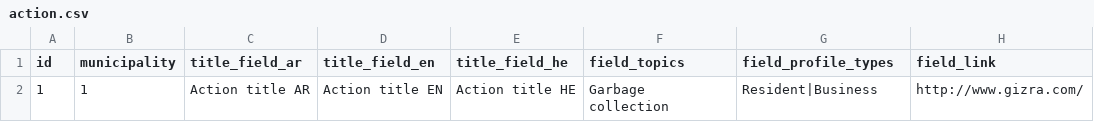
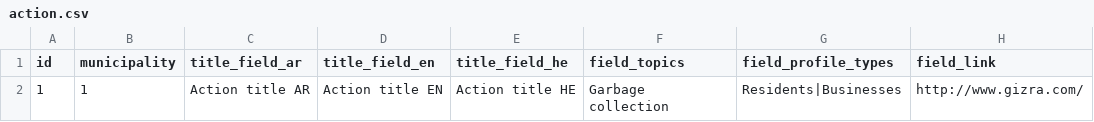
Before and after one commit to Gizra/Municipality, a CSV file: server/hedley/modules/custom/hedley_migrate/csv/action.csv, drawn as a sheet.

```diff
--- a/server/hedley/modules/custom/hedley_migrate/csv/action.csv
+++ b/server/hedley/modules/custom/hedley_migrate/csv/action.csv
@@ -1,2 +1,2 @@
 id,municipality,title_field_ar,title_field_en,title_field_he,field_topics,field_profile_types,field_link
-1,1,Action title AR,Action title EN,Action title HE,Garbage collection,Resident|Business,http://www.gizra.com/
+1,1,Action title AR,Action title EN,Action title HE,Garbage collection,Residents|Businesses,http://www.gizra.com/
```
Also changed, not shown: server/hedley/modules/custom/hedley_migrate/csv/event.csv, server/hedley/modules/custom/hedley_migrate/csv/faq.csv, 12 other files.
